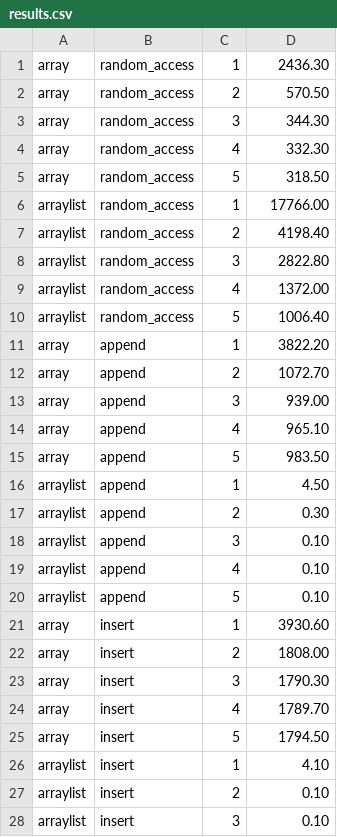
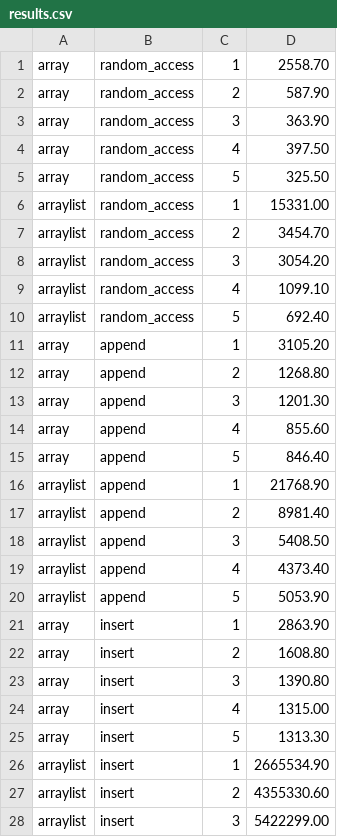
Before and after one commit to NathanJP06/cosc310, a CSV file: results.csv, drawn as a sheet; only a part is shown; the diff covers the shown part only.

```diff
--- a/results.csv
+++ b/results.csv
@@ -1,28 +1,28 @@
-array,random_access,1,2436.30
-array,random_access,2,570.50
-array,random_access,3,344.30
-array,random_access,4,332.30
-array,random_access,5,318.50
-arraylist,random_access,1,17766.00
-arraylist,random_access,2,4198.40
-arraylist,random_access,3,2822.80
-arraylist,random_access,4,1372.00
-arraylist,random_access,5,1006.40
-array,append,1,3822.20
-array,append,2,1072.70
-array,append,3,939.00
-array,append,4,965.10
-array,append,5,983.50
-arraylist,append,1,4.50
-arraylist,append,2,0.30
-arraylist,append,3,0.10
-arraylist,append,4,0.10
-arraylist,append,5,0.10
-array,insert,1,3930.60
-array,insert,2,1808.00
-array,insert,3,1790.30
-array,insert,4,1789.70
-array,insert,5,1794.50
-arraylist,insert,1,4.10
-arraylist,insert,2,0.10
-arraylist,insert,3,0.10
+array,random_access,1,2558.70
+array,random_access,2,587.90
+array,random_access,3,363.90
+array,random_access,4,397.50
+array,random_access,5,325.50
+arraylist,random_access,1,15331.00
+arraylist,random_access,2,3454.70
+arraylist,random_access,3,3054.20
+arraylist,random_access,4,1099.10
+arraylist,random_access,5,692.40
+array,append,1,3105.20
+array,append,2,1268.80
+array,append,3,1201.30
+array,append,4,855.60
+array,append,5,846.40
+arraylist,append,1,21768.90
+arraylist,append,2,8981.40
+arraylist,append,3,5408.50
+arraylist,append,4,4373.40
+arraylist,append,5,5053.90
+array,insert,1,2863.90
+array,insert,2,1608.80
+array,insert,3,1390.80
+array,insert,4,1315.00
+array,insert,5,1313.30
+arraylist,insert,1,2665534.90
+arraylist,insert,2,4355330.60
+arraylist,insert,3,5422299.00
```
Also changed, not shown: 12 edited cells elsewhere in this file, 1 other file.
